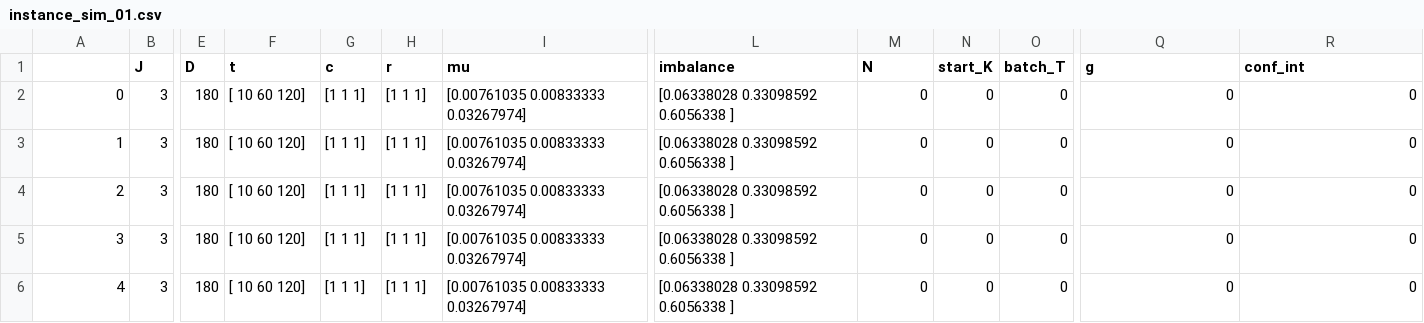
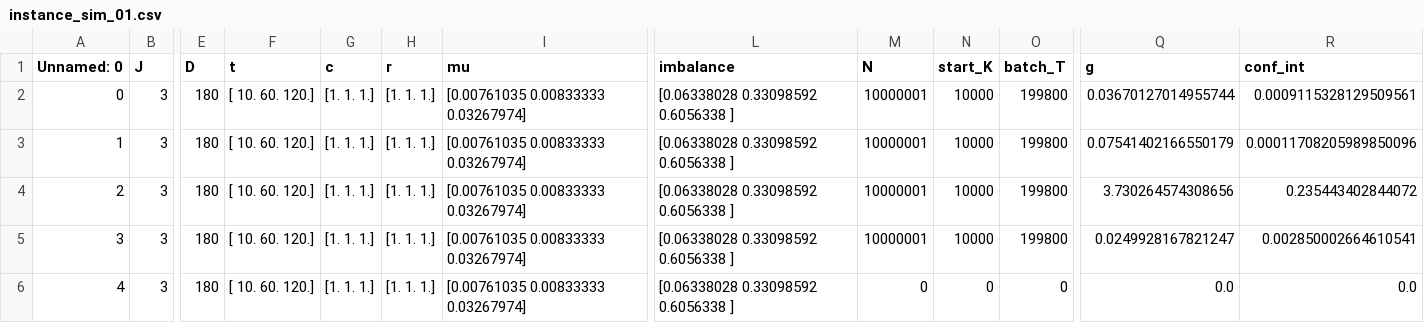
Before and after one commit to JeroenVanKasteren/time_constraint_ed, a CSV file: results/instance_sim_01.csv, drawn as a sheet; only a part is shown, gaps mark what is left out; the diff names each change by its address in the sheet, - before the commit and + after, or states it on an @@ line.

Commit message:
Reading sim results.

```diff
--- a/results/instance_sim_01.csv
+++ b/results/instance_sim_01.csv
-A1: (empty)
+A1: Unnamed: 0
-F2:F6 (t): [ 10 60 120]
+F2:F6 (t): [ 10. 60. 120.]
-G2:G6 (c): [1 1 1]
+G2:G6 (c): [1. 1. 1.]
-H2:H6 (r): [1 1 1]
+H2:H6 (r): [1. 1. 1.]
-M2:M5 (N): 0
+M2:M5 (N): 10000001
-N2:N5 (start_K): 0
+N2:N5 (start_K): 10000
-O2:O5 (batch_T): 0
+O2:O5 (batch_T): 199800
-Q2 (g): 0
+Q2 (g): 0.03670127014955744
-R2 (conf_int): 0
+R2 (conf_int): 0.0009115328129509561
-Q3 (g): 0
+Q3 (g): 0.07541402166550179
-R3 (conf_int): 0
+R3 (conf_int): 0.00011708205989850096
-Q4 (g): 0
+Q4 (g): 3.730264574308656
-R4 (conf_int): 0
+R4 (conf_int): 0.235443402844072
-Q5 (g): 0
+Q5 (g): 0.0249928167821247
-R5 (conf_int): 0
+R5 (conf_int): 0.002850002664610541
-Q6 (g): 0
+Q6 (g): 0.0
-R6 (conf_int): 0
+R6 (conf_int): 0.0
```
Also changed, not shown: 1 other file.
